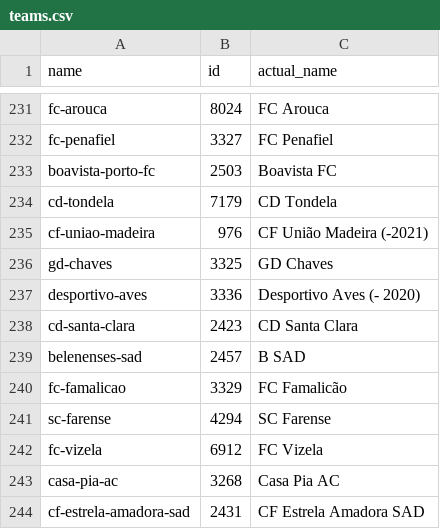
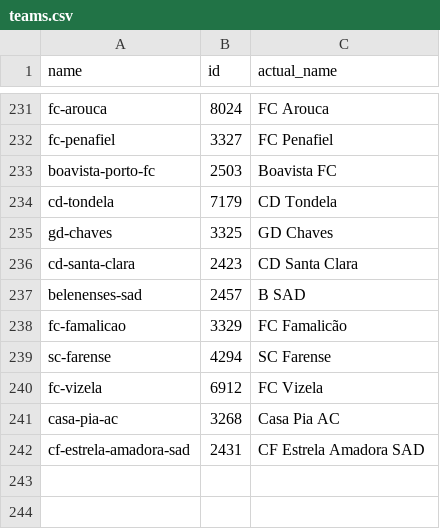
Before and after one commit to KabirWahi/TransfermarktScraper, a CSV file: teams.csv, drawn as a sheet; only a part is shown, gaps mark what is left out; the diff names each change by its address in the sheet, - before the commit and + after, or states it on an @@ line.

```diff
--- a/teams.csv
+++ b/teams.csv
-row 235: cf-uniao-madeira | 976 | CF União Madeira (-2021)
-row 237: desportivo-aves | 3336 | Desportivo Aves (- 2020)
```
Also changed, not shown: 2 other files.
